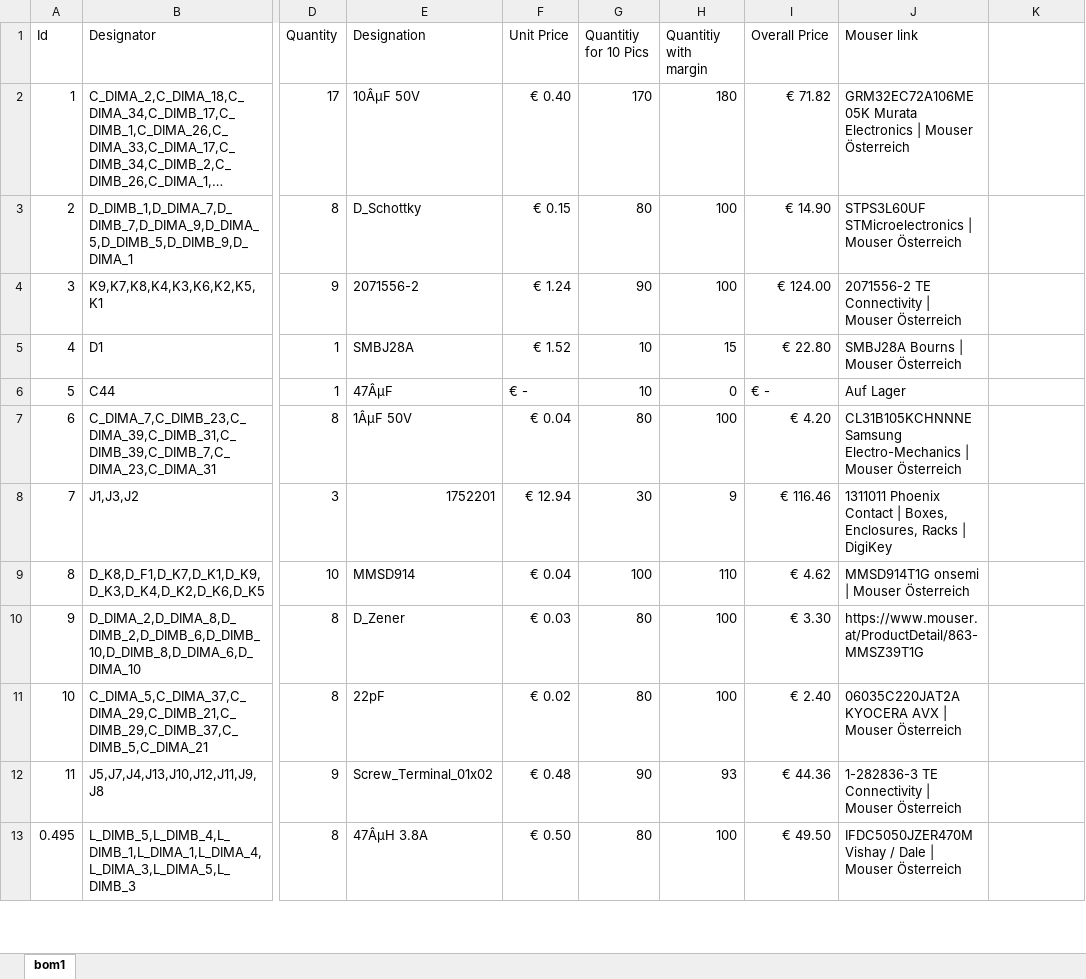
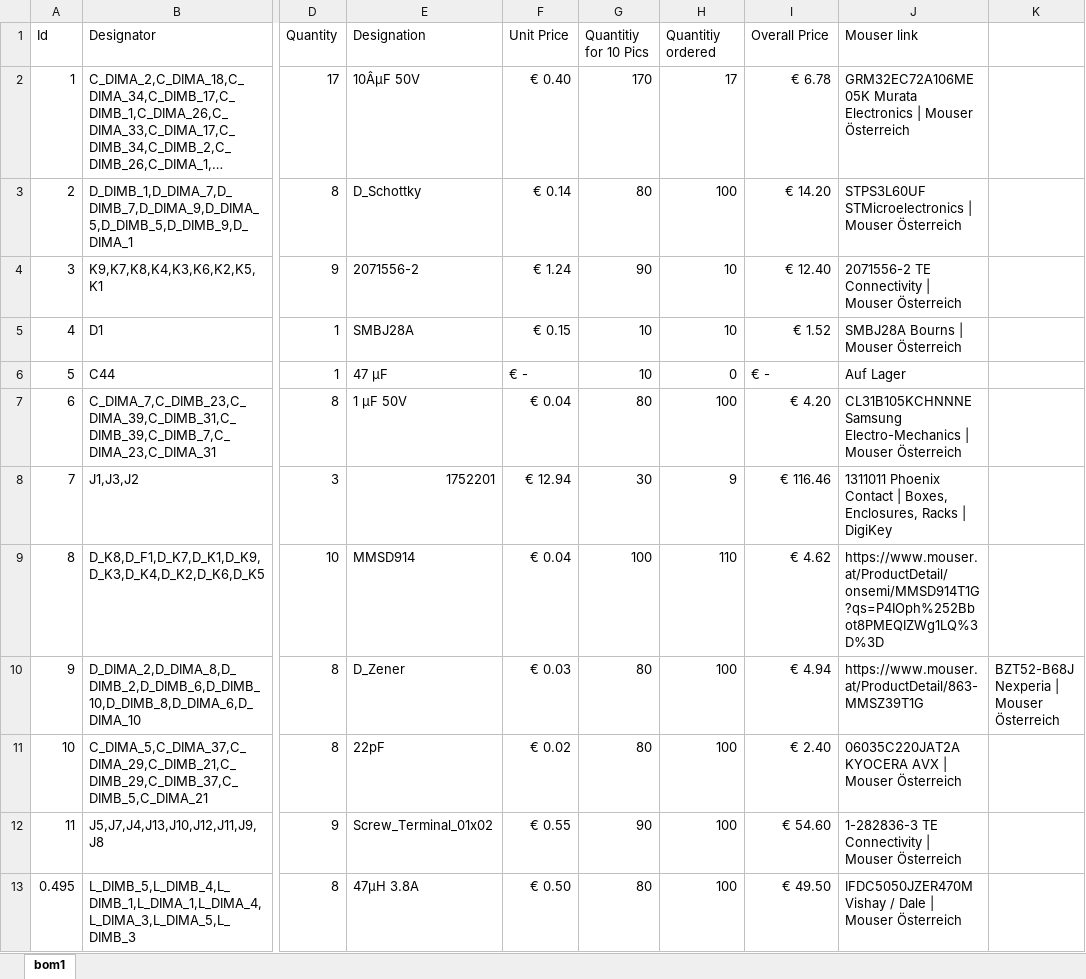
Before and after one commit to LukiBa/RS485-IO-Extension, an Excel workbook: io-gateway/bom1.xlsx, sheet bom1, drawn as a sheet; only a part is shown, gaps mark what is left out; long unchanged cells end in …; values as stored, in another font and other column widths than the file's, no cell formats; the diff covers the shown part only; the diff names each change by its address in the sheet, - before the commit and + after, or states it on an @@ line.

```diff
--- a/io-gateway/bom1.xlsx (sheet bom1)
+++ b/io-gateway/bom1.xlsx (sheet bom1)
-H1: Quantitiy with margin
+H1: Quantitiy ordered
-H2 (Quantitiy ordered): 180
+H2 (Quantitiy ordered): 17
-I2 (Overall Price): € 71.82
+I2 (Overall Price): € 6.78
-F3 (Unit Price): € 0.15
+F3 (Unit Price): € 0.14
-I3 (Overall Price): € 14.90
+I3 (Overall Price): € 14.20
-H4 (Quantitiy ordered): 100
+H4 (Quantitiy ordered): 10
-I4 (Overall Price): € 124.00
+I4 (Overall Price): € 12.40
-F5 (Unit Price): € 1.52
+F5 (Unit Price): € 0.15
-H5 (Quantitiy ordered): 15
+H5 (Quantitiy ordered): 10
-I5 (Overall Price): € 22.80
+I5 (Overall Price): € 1.52
-E6 (Designation): 47ÂµF
+E6 (Designation): 47 µF
-E7 (Designation): 1ÂµF 50V
+E7 (Designation): 1 µF 50V
-J9 (Mouser link): MMSD914T1G onsemi | Mouser Österreich
+J9 (Mouser link): https://www.mouser.at/ProductDetail/onsemi/MMSD914T1G?qs=P4IOph%252Bbot8PMEQIZWg1LQ%3D%3D
-I10 (Overall Price): € 3.30
+I10 (Overall Price): € 4.94
-K10: (empty)
+K10: BZT52-B68J Nexperia | Mouser Österreich
-F12 (Unit Price): € 0.48
+F12 (Unit Price): € 0.55
-H12 (Quantitiy ordered): 93
+H12 (Quantitiy ordered): 100
-I12 (Overall Price): € 44.36
+I12 (Overall Price): € 54.60
-E13 (Designation): 47ÂµH 3.8A
+E13 (Designation): 47µH 3.8A
```
Also changed, not shown: 6 added rows and 58 edited cells elsewhere in this sheet, cell formats, formulas that keep their value, 1 other file.
